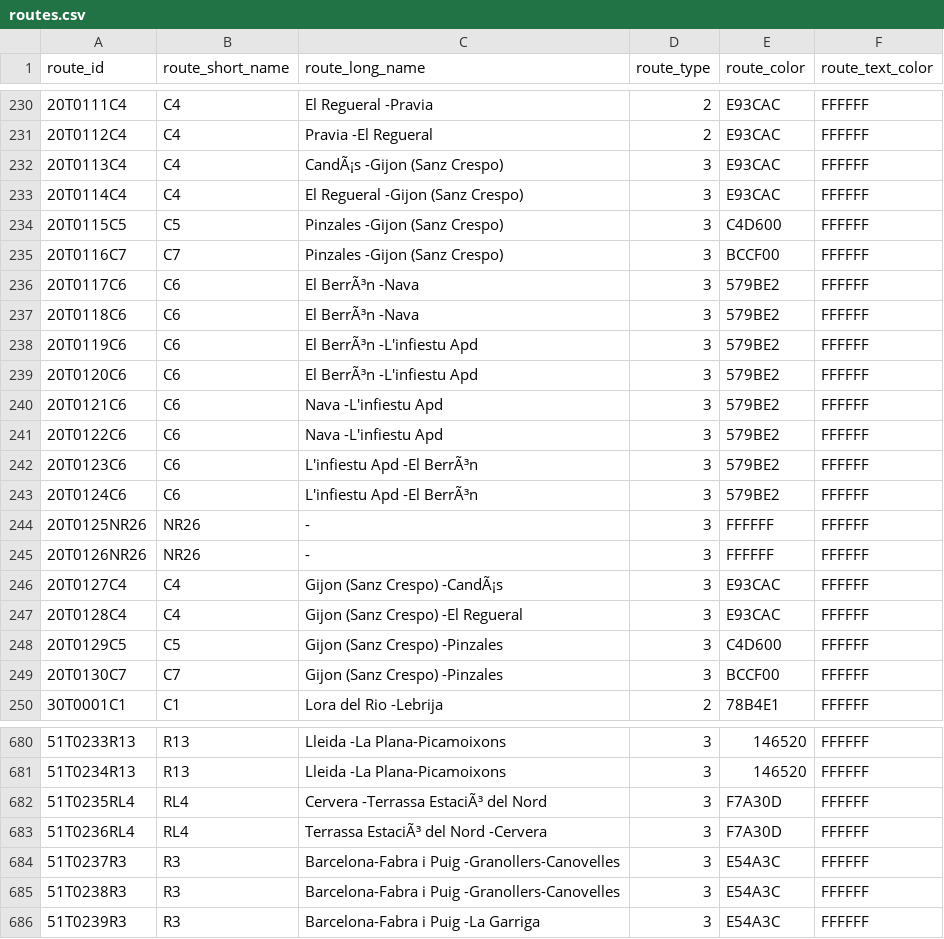
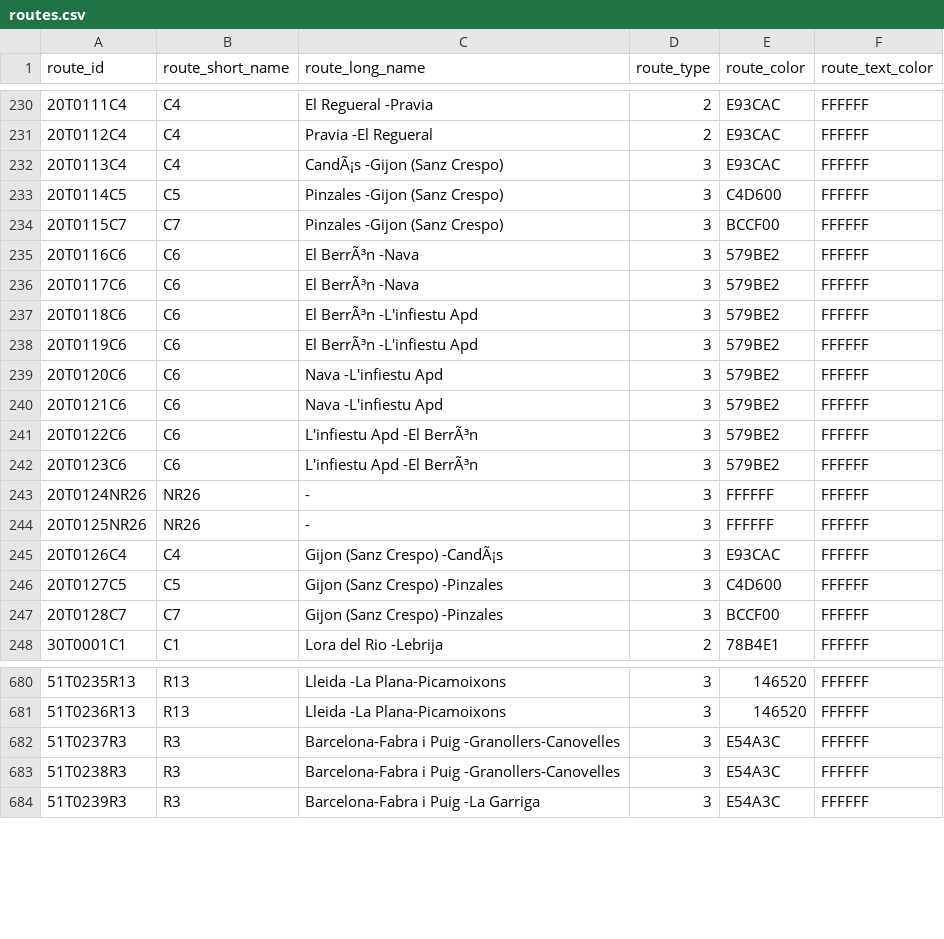
Before and after one commit to WireNext/cercaniasgtfs, a CSV file: data_csv/routes.csv, drawn as a sheet; only a part is shown, gaps mark what is left out; the diff covers the shown part only.

```diff
--- a/data_csv/routes.csv
+++ b/data_csv/routes.csv
@@ -232,19 +232,17 @@ route_id,route_short_name,route_long_name,route_type,route_color,route_text_colo
 20T0113C4  ,C4  ,CandÃ¡s                                  -Gijon (Sanz Crespo)                     ,3,E93CAC,FFFFFF
-20T0114C4  ,C4  ,El Regueral                             -Gijon (Sanz Crespo)                     ,3,E93CAC,FFFFFF
-20T0115C5  ,C5  ,Pinzales                                -Gijon (Sanz Crespo)                     ,3,C4D600,FFFFFF
-20T0116C7  ,C7  ,Pinzales                                -Gijon (Sanz Crespo)                     ,3,BCCF00,FFFFFF
+20T0114C5  ,C5  ,Pinzales                                -Gijon (Sanz Crespo)                     ,3,C4D600,FFFFFF
+20T0115C7  ,C7  ,Pinzales                                -Gijon (Sanz Crespo)                     ,3,BCCF00,FFFFFF
+20T0116C6  ,C6  ,El BerrÃ³n                               -Nava                                    ,3,579BE2,FFFFFF
 20T0117C6  ,C6  ,El BerrÃ³n                               -Nava                                    ,3,579BE2,FFFFFF
-20T0118C6  ,C6  ,El BerrÃ³n                               -Nava                                    ,3,579BE2,FFFFFF
+20T0118C6  ,C6  ,El BerrÃ³n                               -L'infiestu Apd                          ,3,579BE2,FFFFFF
 20T0119C6  ,C6  ,El BerrÃ³n                               -L'infiestu Apd                          ,3,579BE2,FFFFFF
-20T0120C6  ,C6  ,El BerrÃ³n                               -L'infiestu Apd                          ,3,579BE2,FFFFFF
+20T0120C6  ,C6  ,Nava                                    -L'infiestu Apd                          ,3,579BE2,FFFFFF
 20T0121C6  ,C6  ,Nava                                    -L'infiestu Apd                          ,3,579BE2,FFFFFF
-20T0122C6  ,C6  ,Nava                                    -L'infiestu Apd                          ,3,579BE2,FFFFFF
+20T0122C6  ,C6  ,L'infiestu Apd                          -El BerrÃ³n                               ,3,579BE2,FFFFFF
 20T0123C6  ,C6  ,L'infiestu Apd                          -El BerrÃ³n                               ,3,579BE2,FFFFFF
-20T0124C6  ,C6  ,L'infiestu Apd                          -El BerrÃ³n                               ,3,579BE2,FFFFFF
+20T0124NR26,NR26,                                        -                                        ,3,FFFFFF,FFFFFF
 20T0125NR26,NR26,                                        -                                        ,3,FFFFFF,FFFFFF
-20T0126NR26,NR26,                                        -                                        ,3,FFFFFF,FFFFFF
-20T0127C4  ,C4  ,Gijon (Sanz Crespo)                     -CandÃ¡s                                  ,3,E93CAC,FFFFFF
-20T0128C4  ,C4  ,Gijon (Sanz Crespo)                     -El Regueral                             ,3,E93CAC,FFFFFF
-20T0129C5  ,C5  ,Gijon (Sanz Crespo)                     -Pinzales                                ,3,C4D600,FFFFFF
-20T0130C7  ,C7  ,Gijon (Sanz Crespo)                     -Pinzales                                ,3,BCCF00,FFFFFF
+20T0126C4  ,C4  ,Gijon (Sanz Crespo)                     -CandÃ¡s                                  ,3,E93CAC,FFFFFF
+20T0127C5  ,C5  ,Gijon (Sanz Crespo)                     -Pinzales                                ,3,C4D600,FFFFFF
+20T0128C7  ,C7  ,Gijon (Sanz Crespo)                     -Pinzales                                ,3,BCCF00,FFFFFF
 30T0001C1  ,C1  ,Lora del Rio                            -Lebrija                                 ,2,78B4E1,FFFFFF
@@ -680,5 +680,3 @@ route_id,route_short_name,route_long_name,route_type,route_color,route_text_colo
-51T0233R13 ,R13 ,Lleida                                  -La Plana-Picamoixons                    ,3,146520,FFFFFF
-51T0234R13 ,R13 ,Lleida                                  -La Plana-Picamoixons                    ,3,146520,FFFFFF
-51T0235RL4 ,RL4 ,Cervera                                 -Terrassa EstaciÃ³ del Nord               ,3,F7A30D,FFFFFF
-51T0236RL4 ,RL4 ,Terrassa EstaciÃ³ del Nord               -Cervera                                 ,3,F7A30D,FFFFFF
+51T0235R13 ,R13 ,Lleida                                  -La Plana-Picamoixons                    ,3,146520,FFFFFF
+51T0236R13 ,R13 ,Lleida                                  -La Plana-Picamoixons                    ,3,146520,FFFFFF
 51T0237R3  ,R3  ,Barcelona-Fabra i Puig                  -Granollers-Canovelles                   ,3,E54A3C,FFFFFF
```
Also changed, not shown: 6 added rows, 4 removed rows and 48 edited cells elsewhere in this file, data_csv/calendar.csv, 1 other file.
